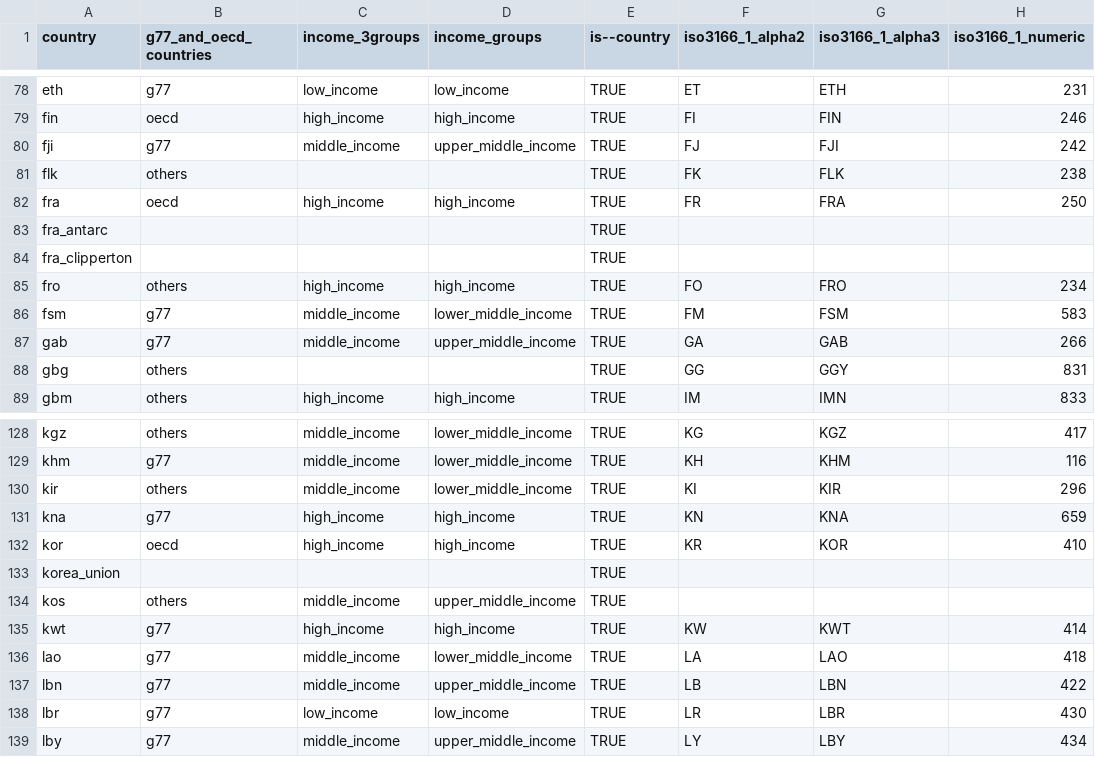
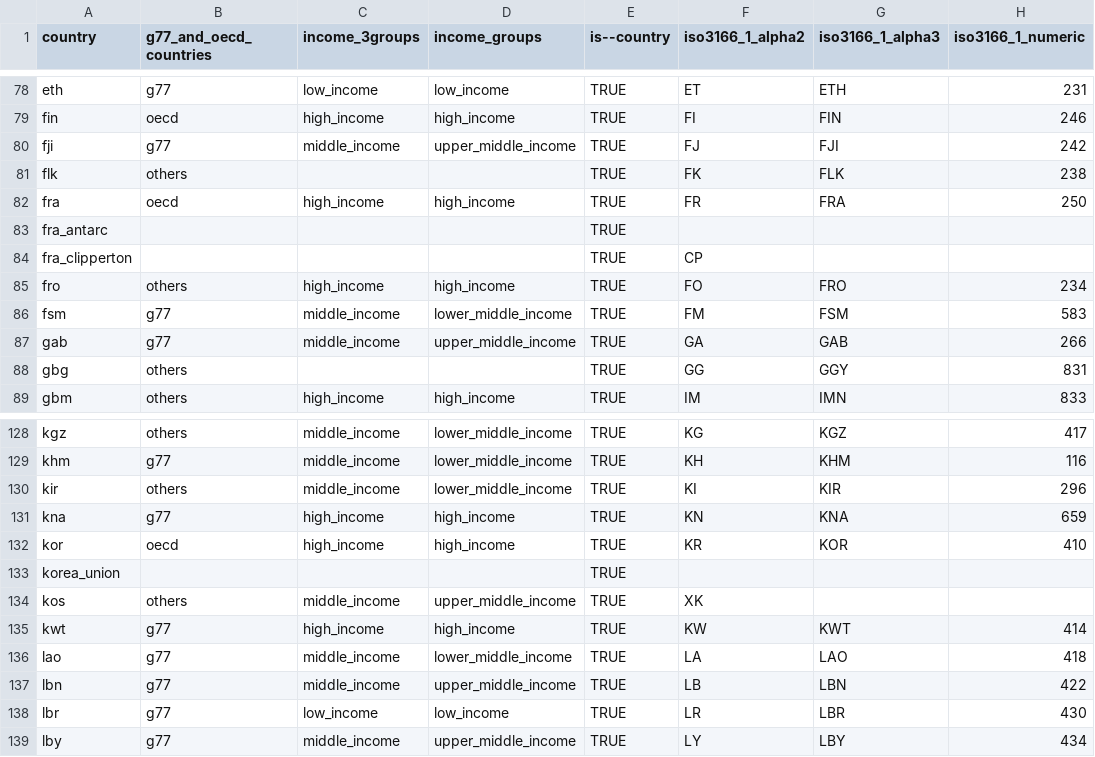
Before and after one commit to open-numbers/ddf--gapminder--population_by_income_group, a CSV file: ddf--entities--geo--country.csv, drawn as a sheet; only a part is shown, gaps mark what is left out; the diff names each change by its address in the sheet, - before the commit and + after, or states it on an @@ line.

Commit message:
auto generated dataset

```diff
--- a/ddf--entities--geo--country.csv
+++ b/ddf--entities--geo--country.csv
-F84 (iso3166_1_alpha2): (empty)
+F84 (iso3166_1_alpha2): CP
-F134 (iso3166_1_alpha2): (empty)
+F134 (iso3166_1_alpha2): XK
```
Also changed, not shown: 1 other file.
